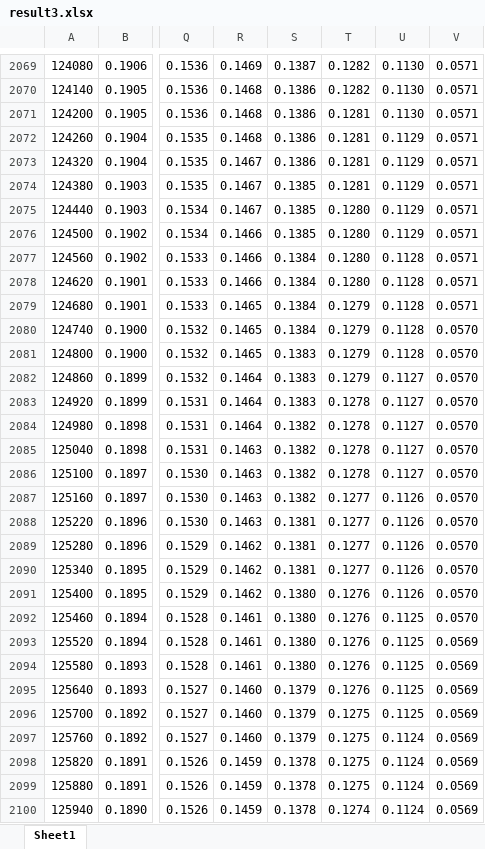
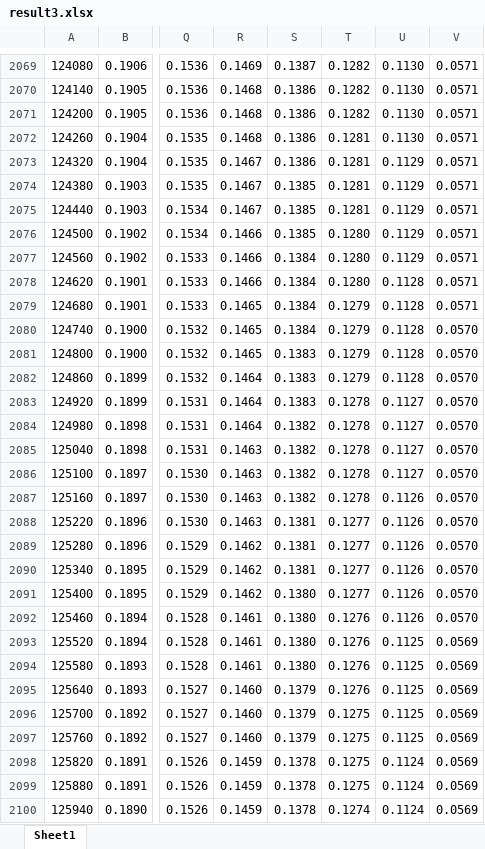
Before and after one commit to JayHuangL/2026-mathematical-contest-in-modeling, an Excel workbook: submit/all/results/q3/result3.xlsx, sheet Sheet1, drawn as a sheet; only a part is shown, gaps mark what is left out; values as stored, in another font and other column widths than the file's, no borders; the diff covers the shown part only; the diff names each change by its address in the sheet, - before the commit and + after, or states it on an @@ line.

Commit message:
对submit/all中的内容进行了大规模更新，包括代码、结果（result*.xlsx，结果表.md，*.md）、图片。注意，由于并未修改原始数据拟合部分，故相关图片未更新。另外，在exploration文件夹中新增 模型检验、合理性与误差分析.md。

```diff
--- a/submit/all/results/q3/result3.xlsx (sheet Sheet1)
+++ b/submit/all/results/q3/result3.xlsx (sheet Sheet1)
-T2071: 0.1281
+T2071: 0.1282
-U2072: 0.1129
+U2072: 0.1130
-T2075: 0.1280
+T2075: 0.1281
-U2077: 0.1128
+U2077: 0.1129
-U2082: 0.1127
+U2082: 0.1128
-T2087: 0.1277
+T2087: 0.1278
-T2091: 0.1276
+T2091: 0.1277
-U2092: 0.1125
+U2092: 0.1126
-U2097: 0.1124
+U2097: 0.1125
```
Also changed, not shown: 353 edited cells elsewhere in this sheet, submit/all/results/q1/result1.xlsx, submit/all/results/q4/result4.xlsx, 43 other files.
